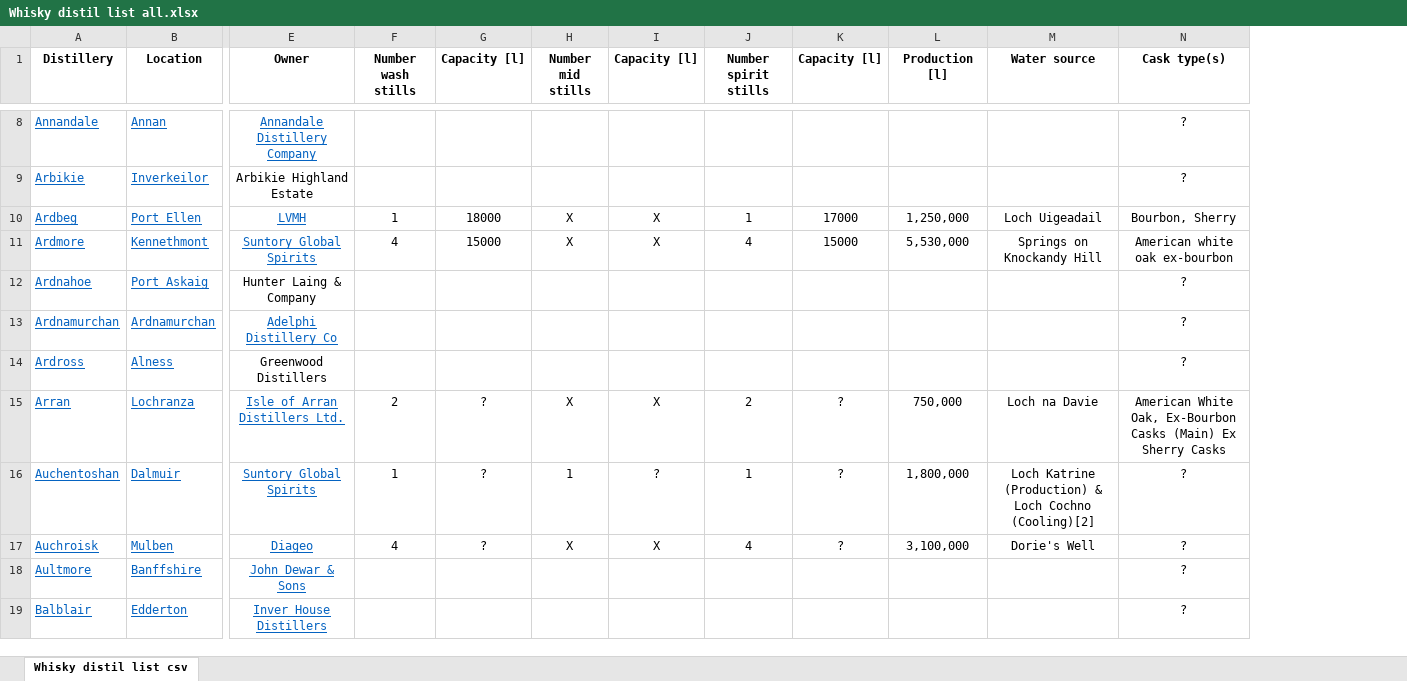
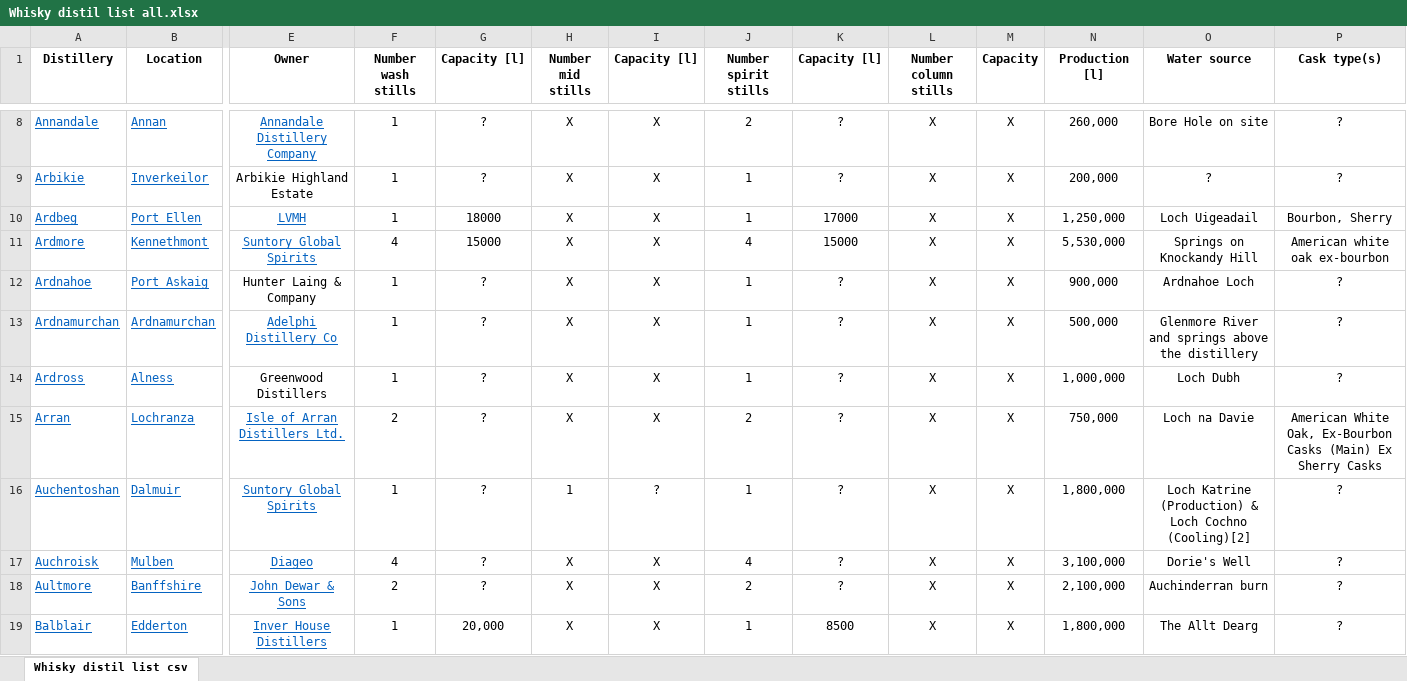
Before and after one commit to pauldim/MADTV, an Excel workbook: tvtower-real-2024-12.export/Whisky distil list all.xlsx, sheet Whisky distil list csv, drawn as a sheet; only a part is shown, gaps mark what is left out; values as stored, in another font and other column widths than the file's, no borders; addresses are those after the commit; the diff covers the shown part only; the diff names each change by its address in the sheet, - before the commit and + after, or states it on an @@ line.

```diff
--- a/tvtower-real-2024-12.export/Whisky distil list all.xlsx (sheet Whisky distil list csv)
+++ b/tvtower-real-2024-12.export/Whisky distil list all.xlsx (sheet Whisky distil list csv)
+column L (Number column stills), rows 8-19: all X
+column M (Capacity), rows 8-19: all X
-F8:F9 (Number wash stills): (empty)
+F8:F9 (Number wash stills): 1
-G8:G9 (Capacity [l]): (empty)
+G8:G9 (Capacity [l]): ?
-H8:H9 (Number mid stills): (empty)
+H8:H9 (Number mid stills): X
-I8:I9 (Capacity [l]): (empty)
+I8:I9 (Capacity [l]): X
-J8 (Number spirit stills): (empty)
+J8 (Number spirit stills): 2
-K8:K9 (Capacity [l]): (empty)
+K8:K9 (Capacity [l]): ?
-N8 (Production [l]): (empty)
+N8 (Production [l]): 260,000
-O8 (Water source): (empty)
+O8 (Water source): Bore Hole on site
-J9 (Number spirit stills): (empty)
+J9 (Number spirit stills): 1
-N9 (Production [l]): (empty)
+N9 (Production [l]): 200,000
-O9 (Water source): (empty)
+O9 (Water source): ?
-F12:F14 (Number wash stills): (empty)
+F12:F14 (Number wash stills): 1
-G12:G14 (Capacity [l]): (empty)
+G12:G14 (Capacity [l]): ?
-H12:H14 (Number mid stills): (empty)
+H12:H14 (Number mid stills): X
-I12:I14 (Capacity [l]): (empty)
+I12:I14 (Capacity [l]): X
-J12:J14 (Number spirit stills): (empty)
+J12:J14 (Number spirit stills): 1
-K12:K14 (Capacity [l]): (empty)
+K12:K14 (Capacity [l]): ?
-N12 (Production [l]): (empty)
+N12 (Production [l]): 900,000
-O12 (Water source): (empty)
+O12 (Water source): Ardnahoe Loch
-N13 (Production [l]): (empty)
+N13 (Production [l]): 500,000
-O13 (Water source): (empty)
+O13 (Water source): Glenmore River and springs above the distillery
-N14 (Production [l]): (empty)
+N14 (Production [l]): 1,000,000
-O14 (Water source): (empty)
+O14 (Water source): Loch Dubh
-F18 (Number wash stills): (empty)
+F18 (Number wash stills): 2
-G18 (Capacity [l]): (empty)
+G18 (Capacity [l]): ?
-H18:H19 (Number mid stills): (empty)
+H18:H19 (Number mid stills): X
-I18:I19 (Capacity [l]): (empty)
+I18:I19 (Capacity [l]): X
-J18 (Number spirit stills): (empty)
+J18 (Number spirit stills): 2
-K18 (Capacity [l]): (empty)
+K18 (Capacity [l]): ?
-N18 (Production [l]): (empty)
+N18 (Production [l]): 2,100,000
-O18 (Water source): (empty)
+O18 (Water source): Auchinderran burn
-F19 (Number wash stills): (empty)
+F19 (Number wash stills): 1
-G19 (Capacity [l]): (empty)
+G19 (Capacity [l]): 20,000
-J19 (Number spirit stills): (empty)
+J19 (Number spirit stills): 1
-K19 (Capacity [l]): (empty)
+K19 (Capacity [l]): 8500
-N19 (Production [l]): (empty)
+N19 (Production [l]): 1,800,000
-O19 (Water source): (empty)
+O19 (Water source): The Allt Dearg
```
Also changed, not shown: 366 edited cells elsewhere in this sheet, IMG programmes.xlsx, 48 other files.
